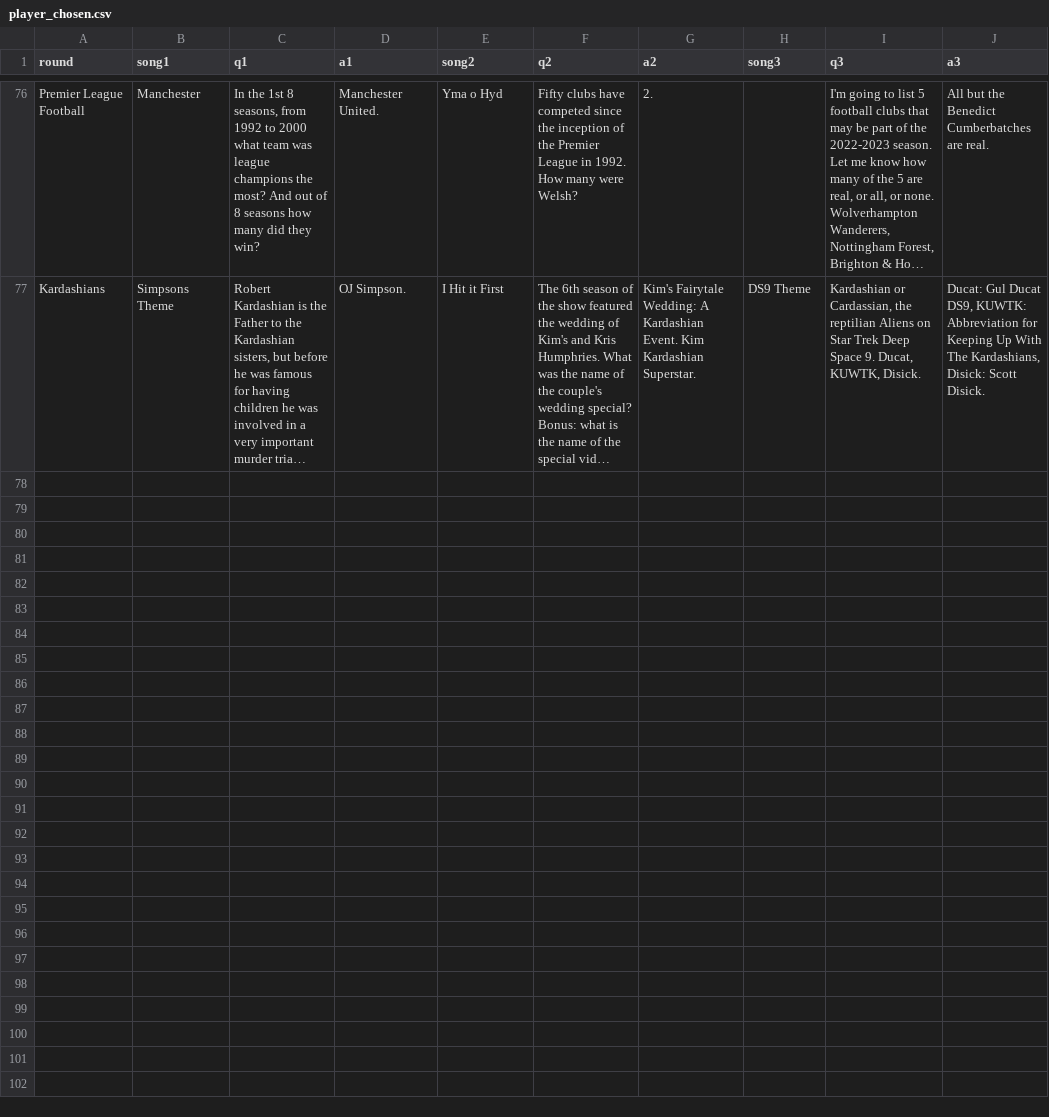
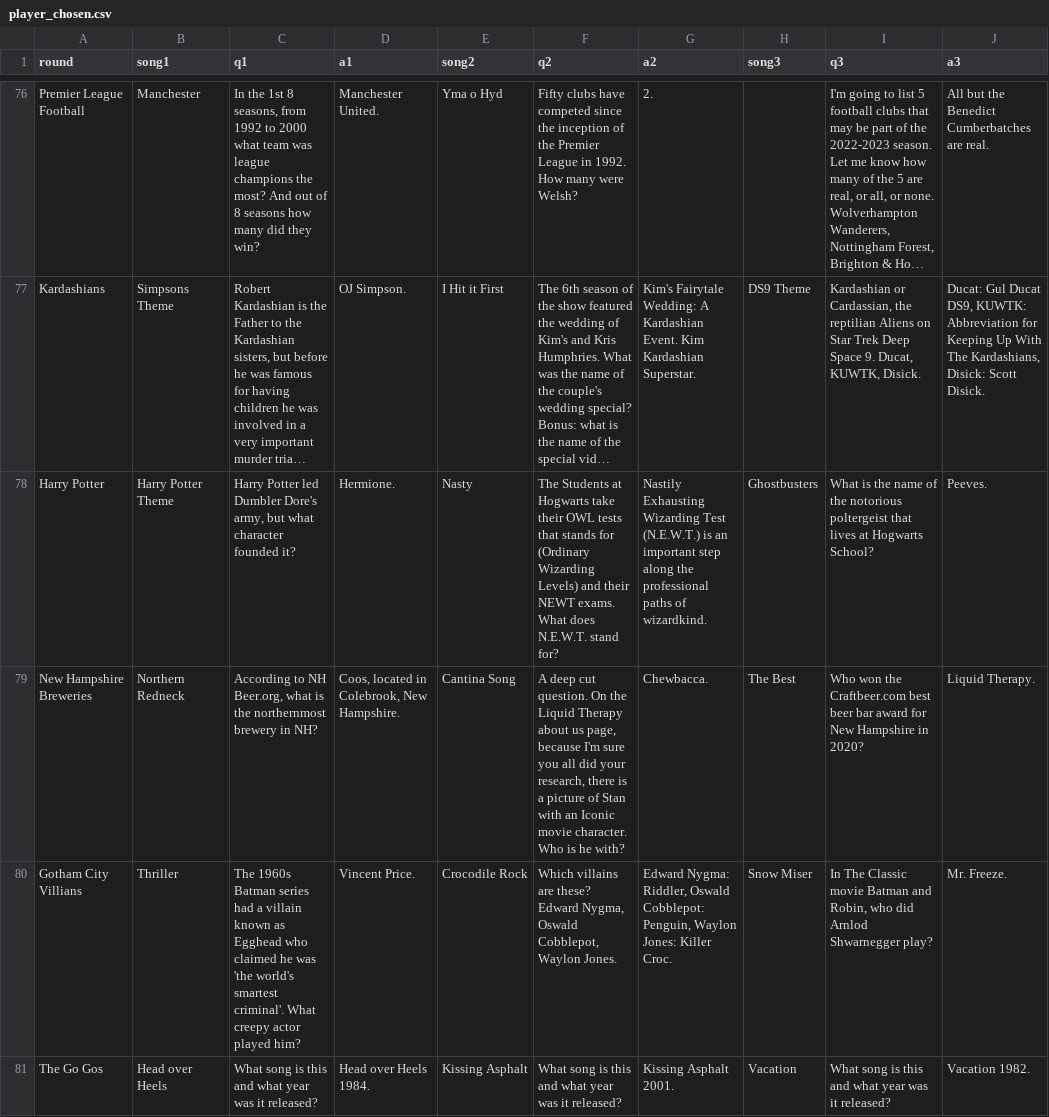
Before and after one commit to BOUCKY/Trivia_FAQtory, a CSV file: server/player_chosen.csv, drawn as a sheet; only a part is shown, gaps mark what is left out; long unchanged cells end in …; the diff covers the shown part only; the diff names each change by its address in the sheet, - before the commit and + after, or states it on an @@ line.

```diff
--- a/server/player_chosen.csv
+++ b/server/player_chosen.csv
+row 78: Harry Potter | Harry Potter Theme | Harry Potter led Dumbler Dore's army, but what character founded it? | Hermione. | Nasty | The Students at Hogwarts take their OWL tests that stands for (Ordinary Wizarding Levels) and their NEWT exams. What does N.E.W.T. stand for? | Nastily Exhausting Wizarding Test (N.E.W.T.) is an important step along the professional paths of wizardkind. | Ghostbusters | What is the name of the notorious poltergeist that lives at Hogwarts School? | Peeves.
+row 79: New Hampshire Breweries | Northern Redneck | According to NH Beer.org, what is the northernmost brewery in NH? | Coos, located in Colebrook, New Hampshire. | Cantina Song | A deep cut question. On the Liquid Therapy about us page, because I'm sure you all did your research, there is a picture of Stan with an Iconic movie character. Who is he with? | Chewbacca. | The Best | Who won the Craftbeer.com best beer bar award for New Hampshire in 2020? | Liquid Therapy.
+row 80: Gotham City Villians | Thriller | The 1960s Batman series had a villain known as Egghead who claimed he was 'the world's smartest criminal'. What creepy actor played him? | Vincent Price. | Crocodile Rock | Which villains are these? Edward Nygma, Oswald Cobblepot, Waylon Jones. | Edward Nygma: Riddler, Oswald Cobblepot: Penguin, Waylon Jones: Killer Croc. | Snow Miser | In The Classic movie Batman and Robin, who did Arnlod Shwarnegger play? | Mr. Freeze.
+row 81: The Go Gos | Head over Heels | What song is this and what year was it released? | Head over Heels 1984. | Kissing Asphalt | What song is this and what year was it released? | Kissing Asphalt 2001. | Vacation | What song is this and what year was it released? | Vacation 1982.
```
Also changed, not shown: 4 added rows elsewhere in this file, server/final_questions.csv, server/hidden.csv, 2 other files.
